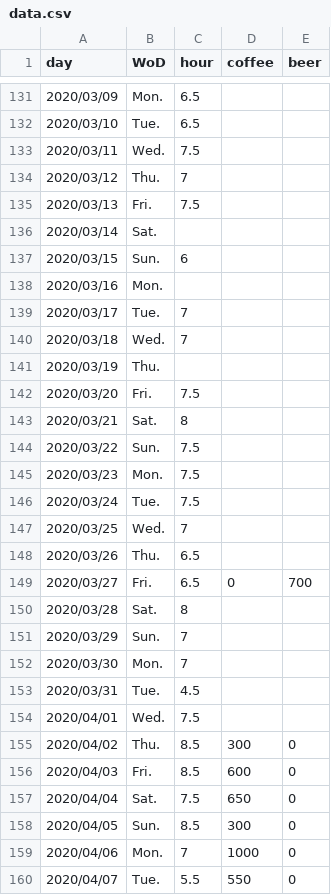
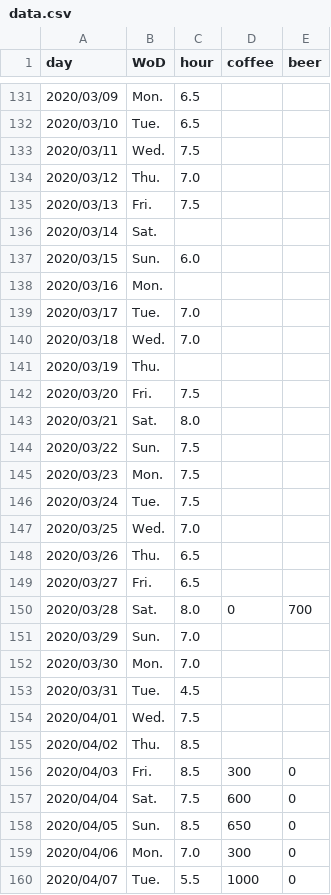
Before and after one commit to Kahiro-M/DailyTracker, a CSV file: data.csv, drawn as a sheet; only a part is shown, gaps mark what is left out; the diff covers the shown part only.

```diff
--- a/data.csv
+++ b/data.csv
@@ -133,12 +133,12 @@ day,WoD,hour,coffee,beer
 2020/03/11,Wed.,7.5,,
-2020/03/12,Thu.,7,,
+2020/03/12,Thu.,7.0,,
 2020/03/13,Fri.,7.5,,
 2020/03/14,Sat.,,,
-2020/03/15,Sun.,6,,
+2020/03/15,Sun.,6.0,,
 2020/03/16,Mon.,,,
-2020/03/17,Tue.,7,,
-2020/03/18,Wed.,7,,
+2020/03/17,Tue.,7.0,,
+2020/03/18,Wed.,7.0,,
 2020/03/19,Thu.,,,
 2020/03/20,Fri.,7.5,,
-2020/03/21,Sat.,8,,
+2020/03/21,Sat.,8.0,,
 2020/03/22,Sun.,7.5,,
@@ -146,15 +146,15 @@ day,WoD,hour,coffee,beer
 2020/03/24,Tue.,7.5,,
-2020/03/25,Wed.,7,,
+2020/03/25,Wed.,7.0,,
 2020/03/26,Thu.,6.5,,
-2020/03/27,Fri.,6.5,0,700
-2020/03/28,Sat.,8,,
-2020/03/29,Sun.,7,,
-2020/03/30,Mon.,7,,
+2020/03/27,Fri.,6.5,,
+2020/03/28,Sat.,8.0,0,700
+2020/03/29,Sun.,7.0,,
+2020/03/30,Mon.,7.0,,
 2020/03/31,Tue.,4.5,,
 2020/04/01,Wed.,7.5,,
-2020/04/02,Thu.,8.5,300,0
-2020/04/03,Fri.,8.5,600,0
-2020/04/04,Sat.,7.5,650,0
-2020/04/05,Sun.,8.5,300,0
-2020/04/06,Mon.,7,1000,0
-2020/04/07,Tue.,5.5,550,0
+2020/04/02,Thu.,8.5,,
+2020/04/03,Fri.,8.5,300,0
+2020/04/04,Sat.,7.5,600,0
+2020/04/05,Sun.,8.5,650,0
+2020/04/06,Mon.,7.0,300,0
+2020/04/07,Tue.,5.5,1000,0
```
Also changed, not shown: 68 edited cells elsewhere in this file, 7 other files.
